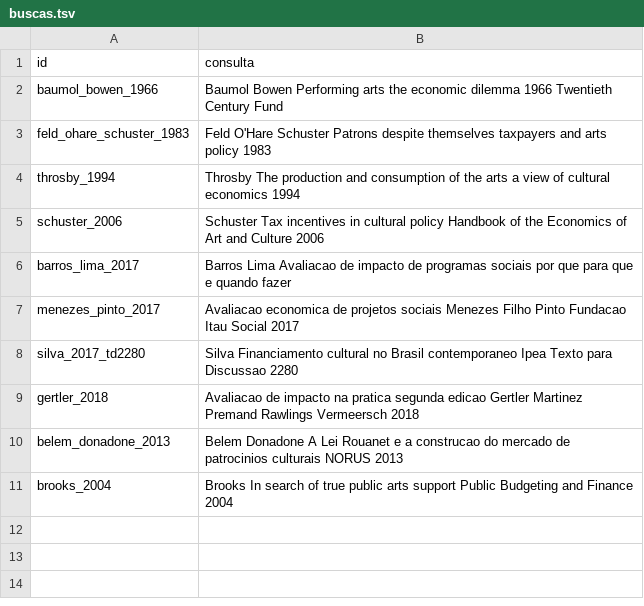
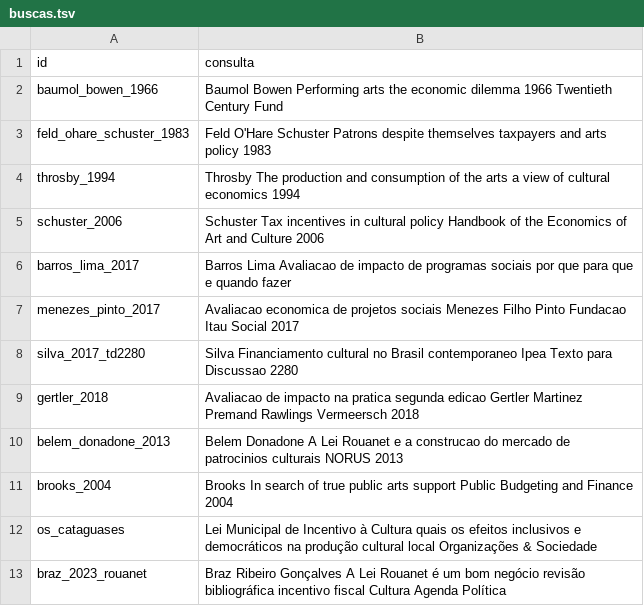
Before and after one commit to fcarva/aval-pol, a TSV file: dados/fontes_web/buscas.tsv, drawn as a sheet.

```diff
--- a/dados/fontes_web/buscas.tsv
+++ b/dados/fontes_web/buscas.tsv
@@ -11 +11,3 @@ belem_donadone_2013	Belem Donadone A Lei Rouanet e a construcao do mercado de pa
 brooks_2004	Brooks In search of true public arts support Public Budgeting and Finance 2004
+os_cataguases	Lei Municipal de Incentivo à Cultura quais os efeitos inclusivos e democráticos na produção cultural local Organizações & Sociedade
+braz_2023_rouanet	Braz Ribeiro Gonçalves A Lei Rouanet é um bom negócio revisão bibliográfica incentivo fiscal Cultura Agenda Política
```
Also changed, not shown: dados/fontes_web/pedidos.tsv, 17 other files.
